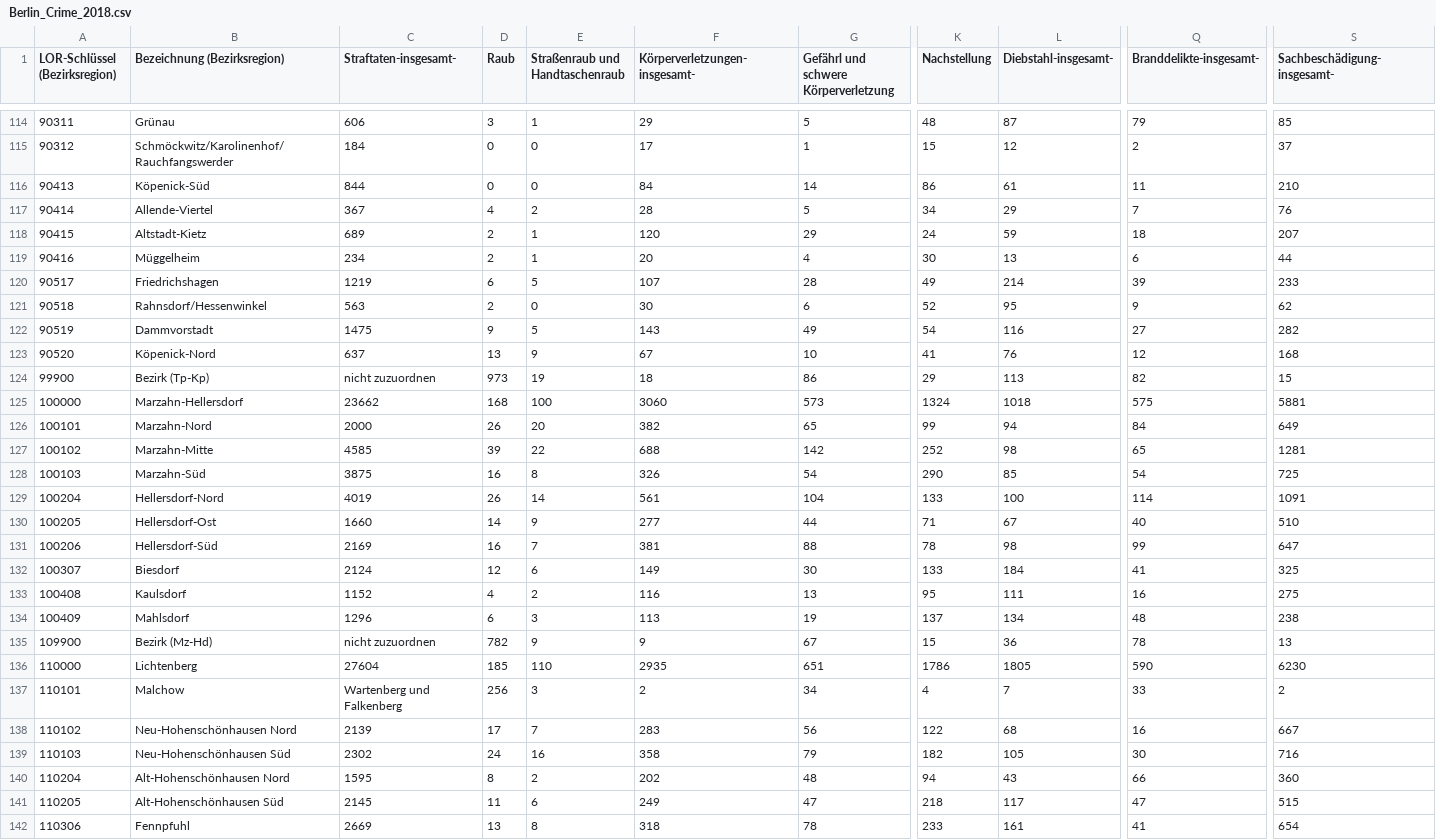
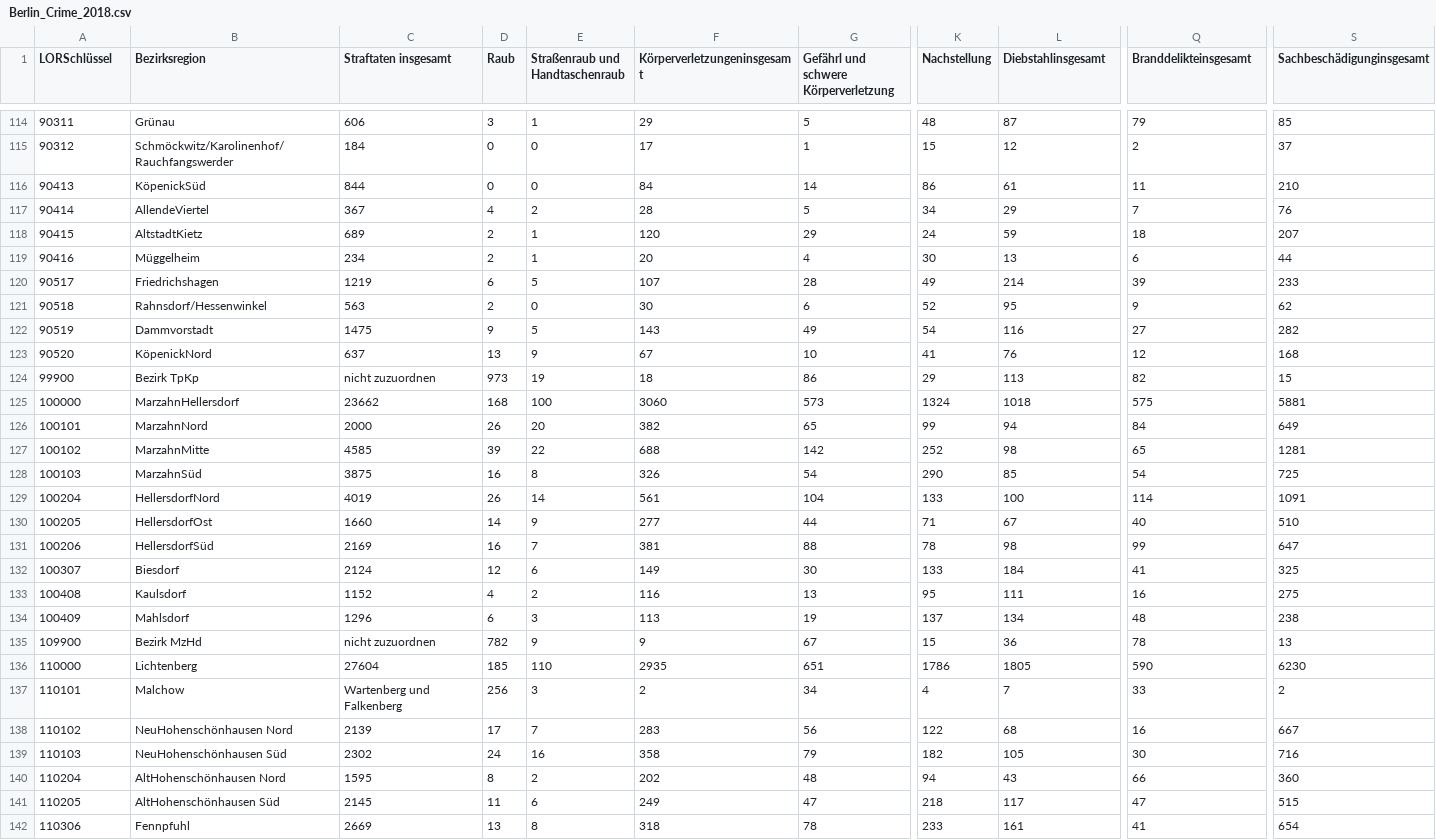
Before and after one commit to 1H9F/Coursera_Capstone, a CSV file: Capstone_Project/Berlin_Crime_2018.csv, drawn as a sheet; only a part is shown, gaps mark what is left out; the diff covers the shown part only; the diff names each change by its address in the sheet, - before the commit and + after, or states it on an @@ line.

Commit message:
changes

```diff
--- a/Capstone_Project/Berlin_Crime_2018.csv
+++ b/Capstone_Project/Berlin_Crime_2018.csv
-A1: LOR-Schlüssel (Bezirksregion)
+A1: LORSchlüssel
-B1: Bezeichnung (Bezirksregion)
+B1: Bezirksregion
-C1: Straftaten-insgesamt-
+C1: Straftaten insgesamt
-F1: Körperverletzungen-insgesamt-
+F1: Körperverletzungeninsgesamt
-L1: Diebstahl-insgesamt-
+L1: Diebstahlinsgesamt
-Q1: Branddelikte-insgesamt-
+Q1: Branddelikteinsgesamt
-S1: Sachbeschädigung-insgesamt-
+S1: Sachbeschädigunginsgesamt
-B116 (Bezirksregion): Köpenick-Süd
+B116 (Bezirksregion): KöpenickSüd
-B117 (Bezirksregion): Allende-Viertel
+B117 (Bezirksregion): AllendeViertel
-B118 (Bezirksregion): Altstadt-Kietz
+B118 (Bezirksregion): AltstadtKietz
-B123 (Bezirksregion): Köpenick-Nord
+B123 (Bezirksregion): KöpenickNord
-B124 (Bezirksregion): Bezirk (Tp-Kp)
+B124 (Bezirksregion): Bezirk TpKp
-B125 (Bezirksregion): Marzahn-Hellersdorf
+B125 (Bezirksregion): MarzahnHellersdorf
-B126 (Bezirksregion): Marzahn-Nord
+B126 (Bezirksregion): MarzahnNord
-B127 (Bezirksregion): Marzahn-Mitte
+B127 (Bezirksregion): MarzahnMitte
-B128 (Bezirksregion): Marzahn-Süd
+B128 (Bezirksregion): MarzahnSüd
-B129 (Bezirksregion): Hellersdorf-Nord
+B129 (Bezirksregion): HellersdorfNord
-B130 (Bezirksregion): Hellersdorf-Ost
+B130 (Bezirksregion): HellersdorfOst
-B131 (Bezirksregion): Hellersdorf-Süd
+B131 (Bezirksregion): HellersdorfSüd
-B135 (Bezirksregion): Bezirk (Mz-Hd)
+B135 (Bezirksregion): Bezirk MzHd
-B138 (Bezirksregion): Neu-Hohenschönhausen Nord
+B138 (Bezirksregion): NeuHohenschönhausen Nord
-B139 (Bezirksregion): Neu-Hohenschönhausen Süd
+B139 (Bezirksregion): NeuHohenschönhausen Süd
-B140 (Bezirksregion): Alt-Hohenschönhausen Nord
+B140 (Bezirksregion): AltHohenschönhausen Nord
-B141 (Bezirksregion): Alt-Hohenschönhausen Süd
+B141 (Bezirksregion): AltHohenschönhausen Süd
```
Also changed, not shown: 35 edited cells elsewhere in this file.
